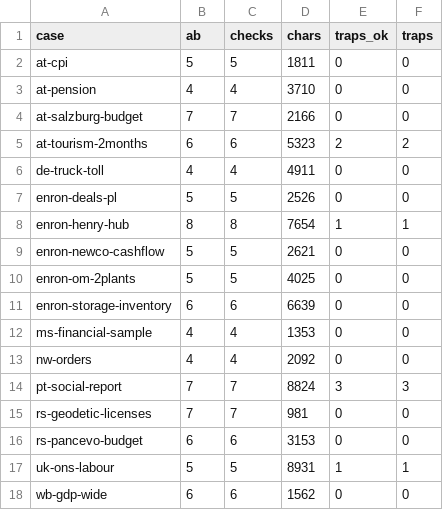
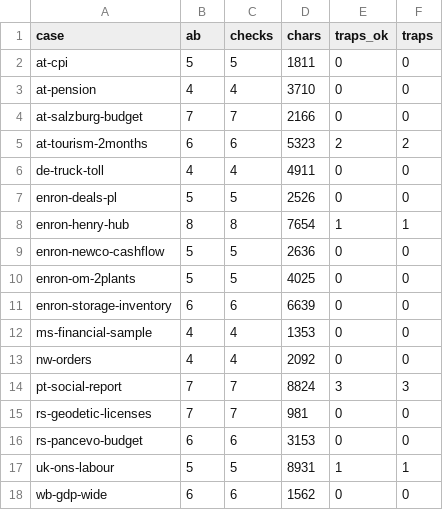
Before and after one commit to 05vukasin/hedgehog, a TSV file: eval/quick/info.tsv, drawn as a sheet.

```diff
--- a/eval/quick/info.tsv
+++ b/eval/quick/info.tsv
@@ -8,3 +8,3 @@ enron-deals-pl	5	5	2526	0	0
 enron-henry-hub	8	8	7654	1	1
-enron-newco-cashflow	5	5	2621	0	0
+enron-newco-cashflow	5	5	2636	0	0
 enron-om-2plants	5	5	4025	0	0
```
Also changed, not shown: eval/public/quick.tsv, eval/quick/golden.tsv, 5 other files.
